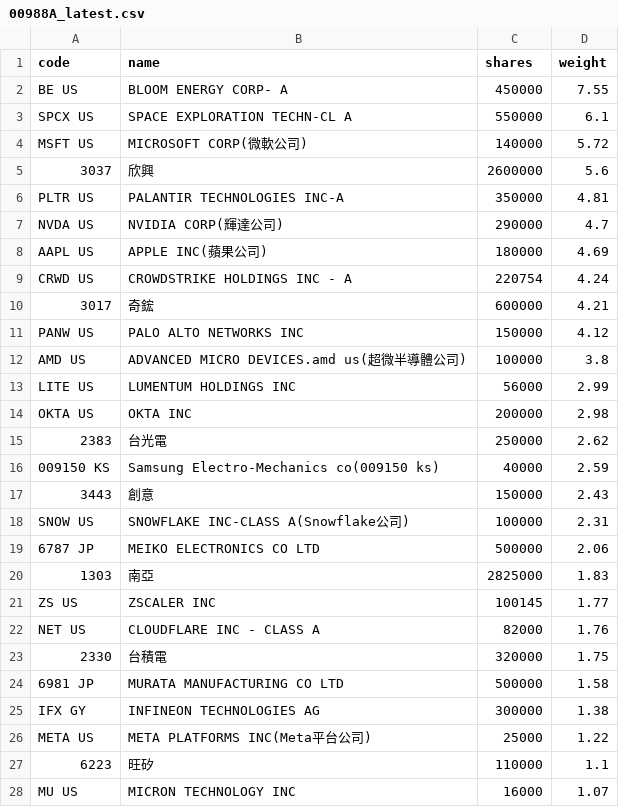
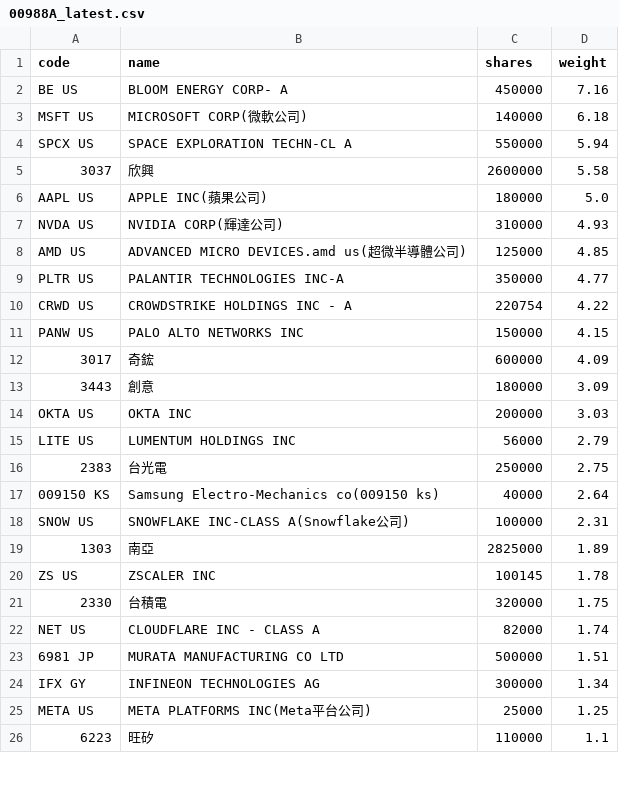
Before and after one commit to 4ru1013/united-etf-00988a-portfolio, a CSV file: data/out/00988A_latest.csv, drawn as a sheet; only a part is shown; the diff covers the shown part only.

```diff
--- a/data/out/00988A_latest.csv
+++ b/data/out/00988A_latest.csv
@@ -1,28 +1,26 @@
 code,name,shares,weight
-BE US,BLOOM ENERGY CORP- A,450000,7.55
-SPCX US,SPACE EXPLORATION TECHN-CL A,550000,6.1
-MSFT US,MICROSOFT CORP(微軟公司),140000,5.72
-3037,欣興,2600000,5.6
-PLTR US,PALANTIR TECHNOLOGIES INC-A,350000,4.81
-NVDA US,NVIDIA CORP(輝達公司),290000,4.7
-AAPL US,APPLE INC(蘋果公司),180000,4.69
-CRWD US,CROWDSTRIKE HOLDINGS INC - A,220754,4.24
-3017,奇鋐,600000,4.21
-PANW US,PALO ALTO NETWORKS INC,150000,4.12
-AMD US,ADVANCED MICRO DEVICES.amd us(超微半導體公司),100000,3.8
-LITE US,LUMENTUM HOLDINGS INC,56000,2.99
-OKTA US,OKTA INC,200000,2.98
-2383,台光電,250000,2.62
-009150 KS,Samsung Electro-Mechanics co(009150 ks),40000,2.59
-3443,創意,150000,2.43
+BE US,BLOOM ENERGY CORP- A,450000,7.16
+MSFT US,MICROSOFT CORP(微軟公司),140000,6.18
+SPCX US,SPACE EXPLORATION TECHN-CL A,550000,5.94
+3037,欣興,2600000,5.58
+AAPL US,APPLE INC(蘋果公司),180000,5.0
+NVDA US,NVIDIA CORP(輝達公司),310000,4.93
+AMD US,ADVANCED MICRO DEVICES.amd us(超微半導體公司),125000,4.85
+PLTR US,PALANTIR TECHNOLOGIES INC-A,350000,4.77
+CRWD US,CROWDSTRIKE HOLDINGS INC - A,220754,4.22
+PANW US,PALO ALTO NETWORKS INC,150000,4.15
+3017,奇鋐,600000,4.09
+3443,創意,180000,3.09
+OKTA US,OKTA INC,200000,3.03
+LITE US,LUMENTUM HOLDINGS INC,56000,2.79
+2383,台光電,250000,2.75
+009150 KS,Samsung Electro-Mechanics co(009150 ks),40000,2.64
 SNOW US,SNOWFLAKE INC-CLASS A(Snowflake公司),100000,2.31
-6787 JP,MEIKO ELECTRONICS CO LTD,500000,2.06
-1303,南亞,2825000,1.83
-ZS US,ZSCALER INC,100145,1.77
-NET US,CLOUDFLARE INC - CLASS A,82000,1.76
+1303,南亞,2825000,1.89
+ZS US,ZSCALER INC,100145,1.78
 2330,台積電,320000,1.75
-6981 JP,MURATA MANUFACTURING CO LTD,500000,1.58
-IFX GY,INFINEON TECHNOLOGIES AG,300000,1.38
-META US,META PLATFORMS INC(Meta平台公司),25000,1.22
+NET US,CLOUDFLARE INC - CLASS A,82000,1.74
+6981 JP,MURATA MANUFACTURING CO LTD,500000,1.51
+IFX GY,INFINEON TECHNOLOGIES AG,300000,1.34
+META US,META PLATFORMS INC(Meta平台公司),25000,1.25
 6223,旺矽,110000,1.1
-MU US,MICRON TECHNOLOGY INC,16000,1.07
```
Also changed, not shown: 4 added rows, 1 removed row and 5 edited cells elsewhere in this file, data/out/holdings/00988A_latest.csv, 4 other files.
